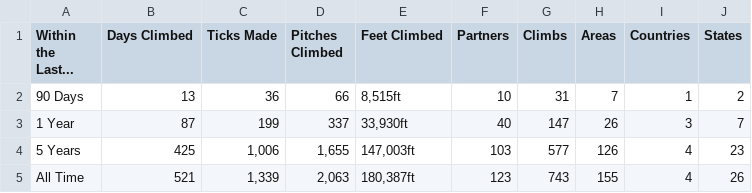
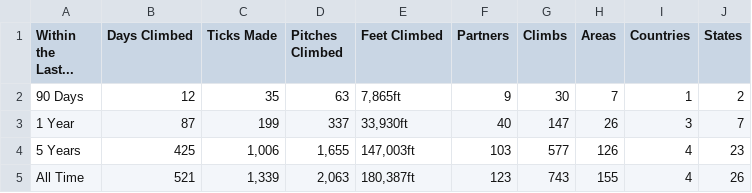
Before and after one commit to achiquit/ticks-db, a CSV file: data/overview-stats.csv, drawn as a sheet.

```diff
--- a/data/overview-stats.csv
+++ b/data/overview-stats.csv
@@ -1,3 +1,3 @@
 "Within the Last...","Days Climbed","Ticks Made","Pitches Climbed","Feet Climbed",Partners,Climbs,Areas,Countries,States
-"90 Days",13,36,66,"8,515ft",10,31,7,1,2
+"90 Days",12,35,63,"7,865ft",9,30,7,1,2
 "1 Year",87,199,337,"33,930ft",40,147,26,3,7
```
Also changed, not shown: 1 other file.
